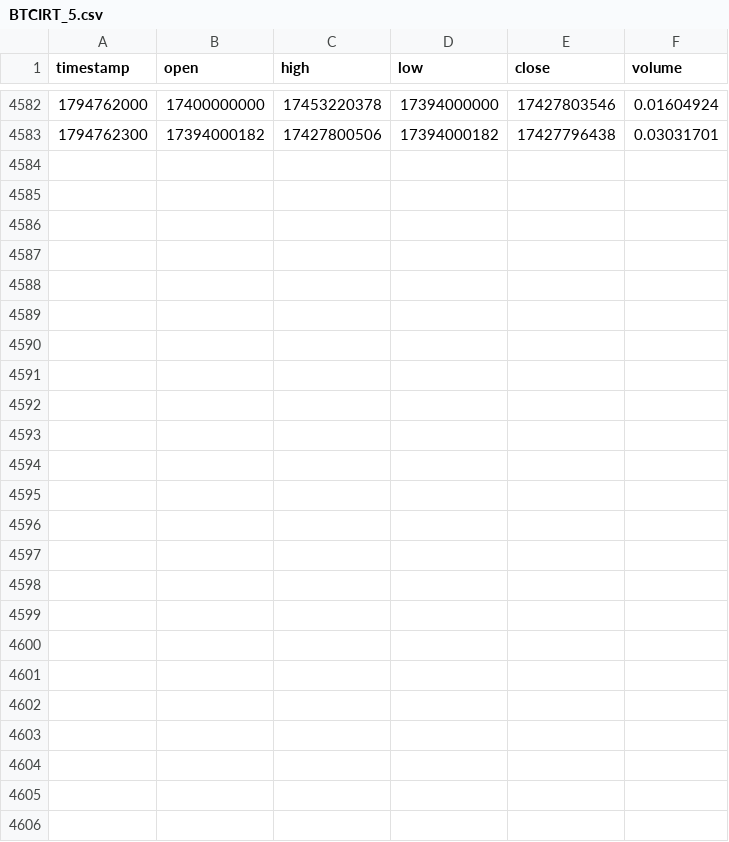
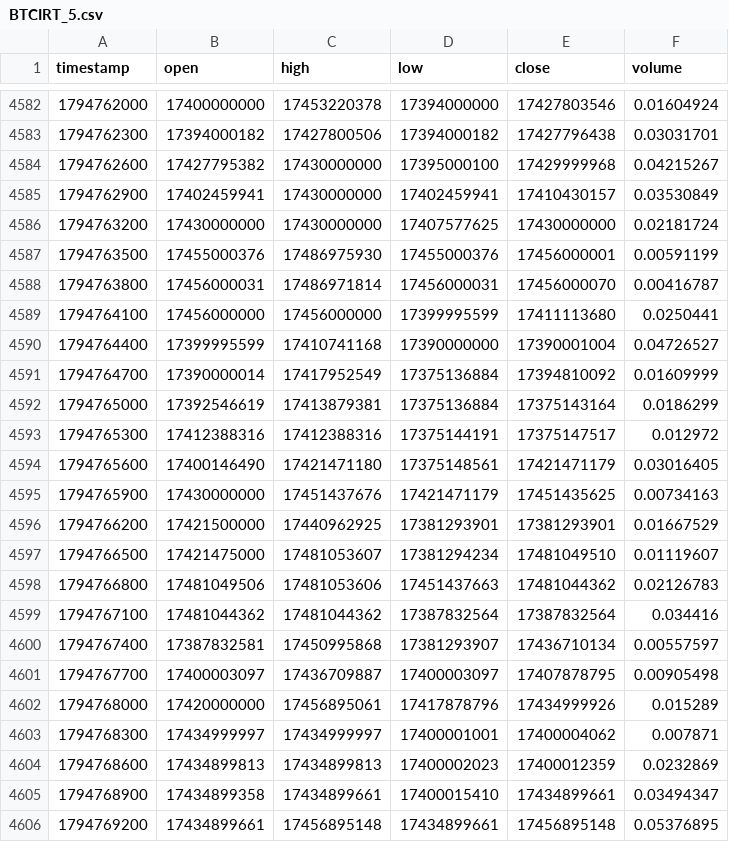
Before and after one commit to raminyaghubi1402-gif/mobile-, a CSV file: data/history/BTCIRT_5.csv, drawn as a sheet; only a part is shown, gaps mark what is left out.

```diff
--- a/data/history/BTCIRT_5.csv
+++ b/data/history/BTCIRT_5.csv
@@ -4583 +4583,24 @@ timestamp,open,high,low,close,volume
 1794762300,17394000182,17427800506,17394000182,17427796438,0.03031701
+1794762600,17427795382,17430000000,17395000100,17429999968,0.04215267
+1794762900,17402459941,17430000000,17402459941,17410430157,0.03530849
+1794763200,17430000000,17430000000,17407577625,17430000000,0.02181724
+1794763500,17455000376,17486975930,17455000376,17456000001,0.00591199
+1794763800,17456000031,17486971814,17456000031,17456000070,0.00416787
+1794764100,17456000000,17456000000,17399995599,17411113680,0.0250441
+1794764400,17399995599,17410741168,17390000000,17390001004,0.04726527
+1794764700,17390000014,17417952549,17375136884,17394810092,0.01609999
+1794765000,17392546619,17413879381,17375136884,17375143164,0.0186299
+1794765300,17412388316,17412388316,17375144191,17375147517,0.012972
+1794765600,17400146490,17421471180,17375148561,17421471179,0.03016405
+1794765900,17430000000,17451437676,17421471179,17451435625,0.00734163
+1794766200,17421500000,17440962925,17381293901,17381293901,0.01667529
+1794766500,17421475000,17481053607,17381294234,17481049510,0.01119607
+1794766800,17481049506,17481053606,17451437663,17481044362,0.02126783
+1794767100,17481044362,17481044362,17387832564,17387832564,0.034416
+1794767400,17387832581,17450995868,17381293907,17436710134,0.00557597
+1794767700,17400003097,17436709887,17400003097,17407878795,0.00905498
+1794768000,17420000000,17456895061,17417878796,17434999926,0.015289
+1794768300,17434999997,17434999997,17400001001,17400004062,0.007871
+1794768600,17434899813,17434899813,17400002023,17400012359,0.0232869
+1794768900,17434899358,17434899661,17400015410,17434899661,0.03494347
+1794769200,17434899661,17456895148,17434899661,17456895148,0.05376895
```
Also changed, not shown: data/history/BTCIRT_15.csv, data/history/BTCIRT_60.csv, 7 other files.
